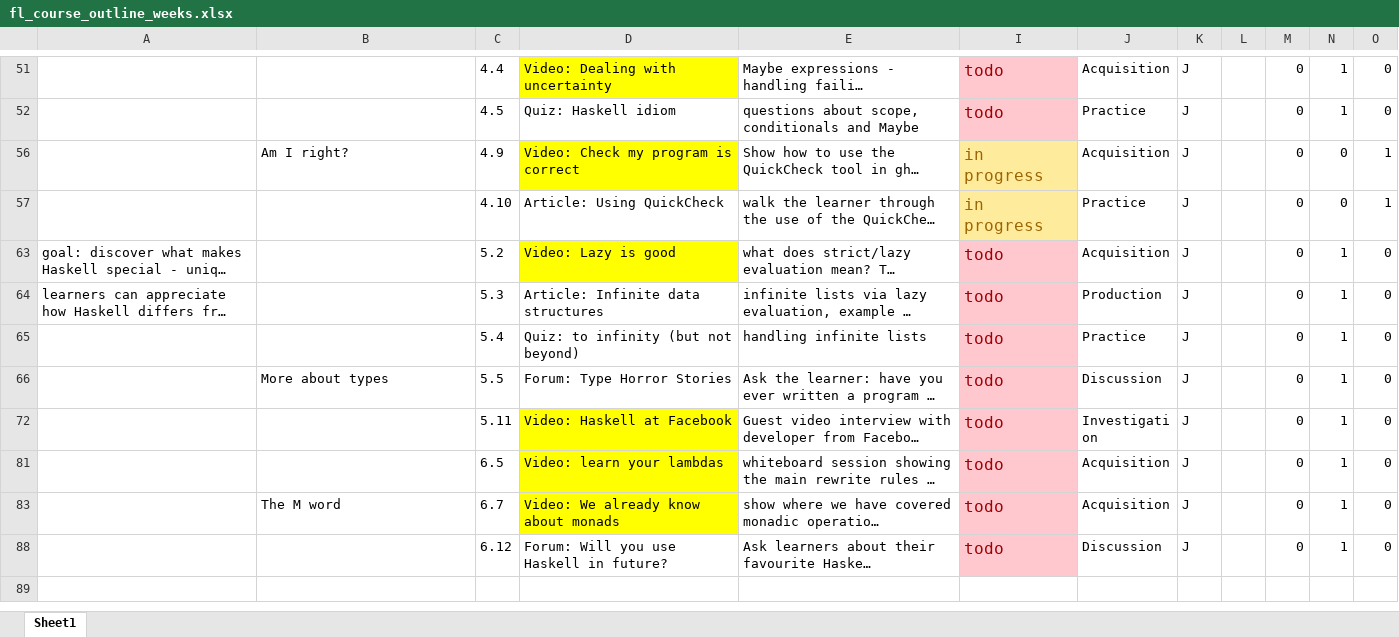
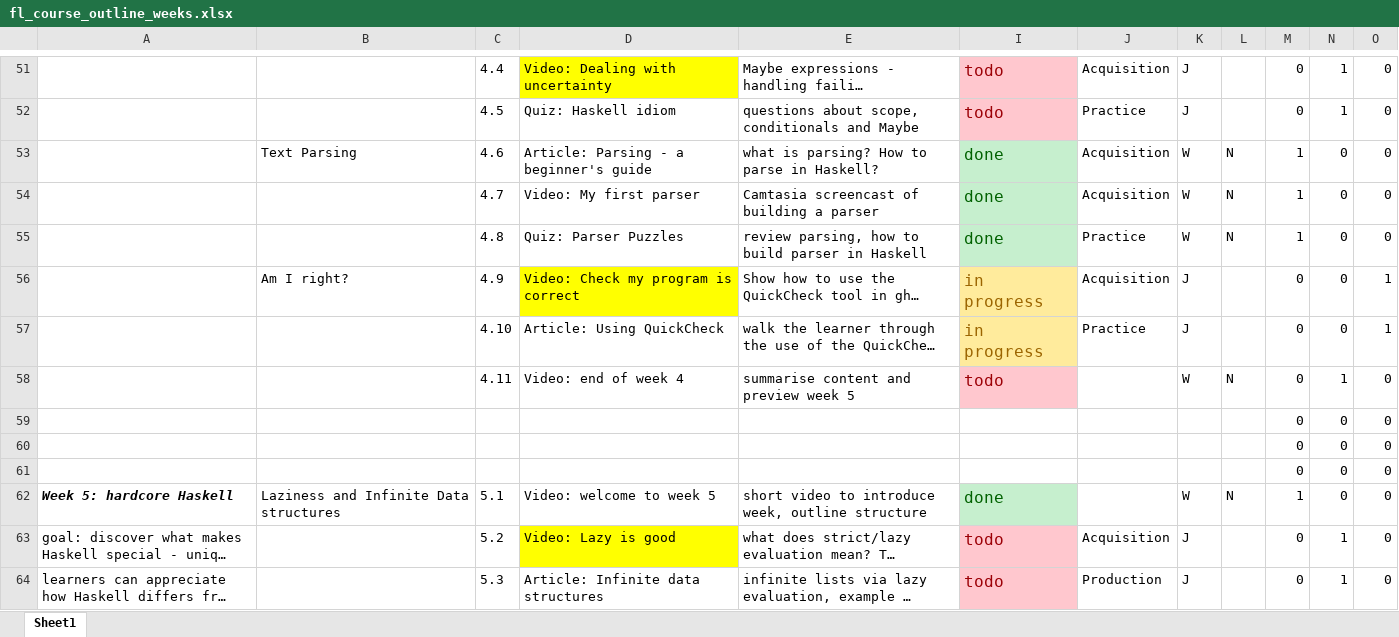
Before and after one commit to wimvanderbauwhede/HaskellMOOC, an Excel workbook: fl_course_outline_weeks.xlsx, sheet Sheet1, drawn as a sheet; only a part is shown, gaps mark what is left out; the shorter side is filled out with more unchanged rows; long unchanged cells end in …; values as stored, in another font and other column widths than the file's, no borders; the diff covers the shown part only; the diff names each change by its address in the sheet, - before the commit and + after, or states it on an @@ line.

```diff
--- a/fl_course_outline_weeks.xlsx (sheet Sheet1)
+++ b/fl_course_outline_weeks.xlsx (sheet Sheet1)
@@ row 53 unhidden:  | Text Parsing | 4.6 | Article: Parsing - a beginner's guide | what is parsing? How to parse in Haskell? | done | Acquisition | W | N | 1 | 0 | 0 @@
@@ row 54 unhidden:  |  | 4.7 | Video: My first parser | Camtasia screencast of building a parser | done | Acquisition | W | N | 1 | 0 | 0 @@
@@ row 55 unhidden:  |  | 4.8 | Quiz: Parser Puzzles | review parsing, how to build parser in Haskell | done | Practice | W | N | 1 | 0 | 0 @@
@@ row 58 unhidden:  |  | 4.11 | Video: end of week 4 | summarise content and preview week 5 | todo |  | W | N | 0 | 1 | 0 @@
@@ row 59 unhidden:  |  |  |  |  |  |  |  |  | 0 | 0 | 0 @@
@@ row 60 unhidden:  |  |  |  |  |  |  |  |  | 0 | 0 | 0 @@
@@ row 61 unhidden:  |  |  |  |  |  |  |  |  | 0 | 0 | 0 @@
@@ row 62 unhidden: Week 5: hardcore Haskell | Laziness and Infinite Data structures | 5.1 | Video: welcome to week 5 | short video to introduce week, outline structure | done |  | W | N | 1 | 0 | 0 @@
```
Also changed, not shown: 42 hidden or unhidden rows elsewhere in this sheet, 2 other files.
